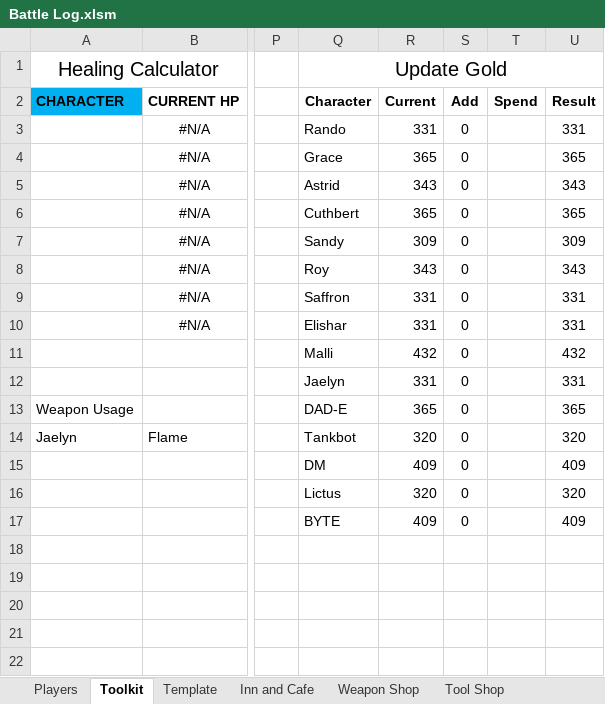
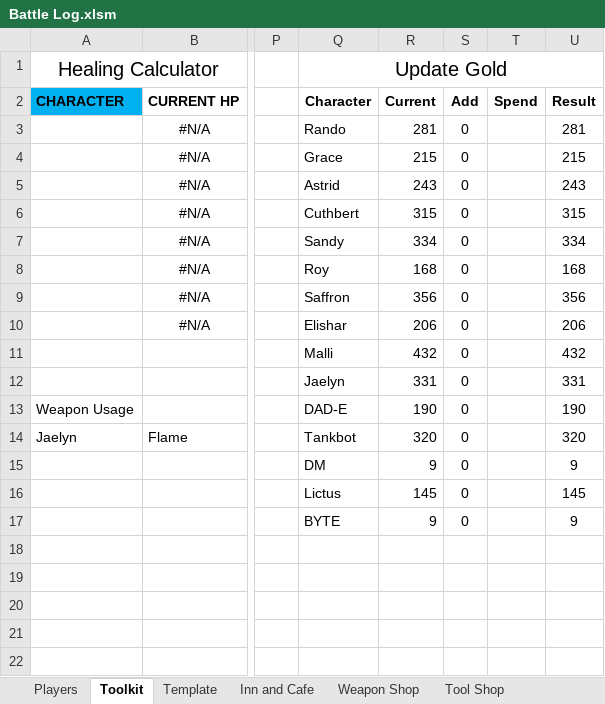
Before and after one commit to ActionIV/pillar, an Excel workbook: Battle Log.xlsm, sheet Toolkit, drawn as a sheet; only a part is shown, gaps mark what is left out; values as stored, in another font and other column widths than the file's, no borders; charts and pictures not drawn; the diff names each change by its address in the sheet, - before the commit and + after, or states it on an @@ line.

```diff
--- a/Battle Log.xlsm (sheet Toolkit)
+++ b/Battle Log.xlsm (sheet Toolkit)
-R3 (Current): 331
+R3 (Current): 281
-U3 (Result): 331
+U3 (Result): 281
-R4 (Current): 365
+R4 (Current): 215
-U4 (Result): 365
+U4 (Result): 215
-R5 (Current): 343
+R5 (Current): 243
-U5 (Result): 343
+U5 (Result): 243
-R6 (Current): 365
+R6 (Current): 315
-U6 (Result): 365
+U6 (Result): 315
-R7 (Current): 309
+R7 (Current): 334
-U7 (Result): 309
+U7 (Result): 334
-R8 (Current): 343
+R8 (Current): 168
-U8 (Result): 343
+U8 (Result): 168
-R9 (Current): 331
+R9 (Current): 356
-U9 (Result): 331
+U9 (Result): 356
-R10 (Current): 331
+R10 (Current): 206
-U10 (Result): 331
+U10 (Result): 206
-R13 (Current): 365
+R13 (Current): 190
-U13 (Result): 365
+U13 (Result): 190
-R15 (Current): 409
+R15 (Current): 9
-U15 (Result): 409
+U15 (Result): 9
-R16 (Current): 320
+R16 (Current): 145
-U16 (Result): 320
+U16 (Result): 145
-R17 (Current): 409
+R17 (Current): 9
-U17 (Result): 409
+U17 (Result): 9
```
Also changed, not shown: sheet Players, formulas that keep their value, 2 other files.
